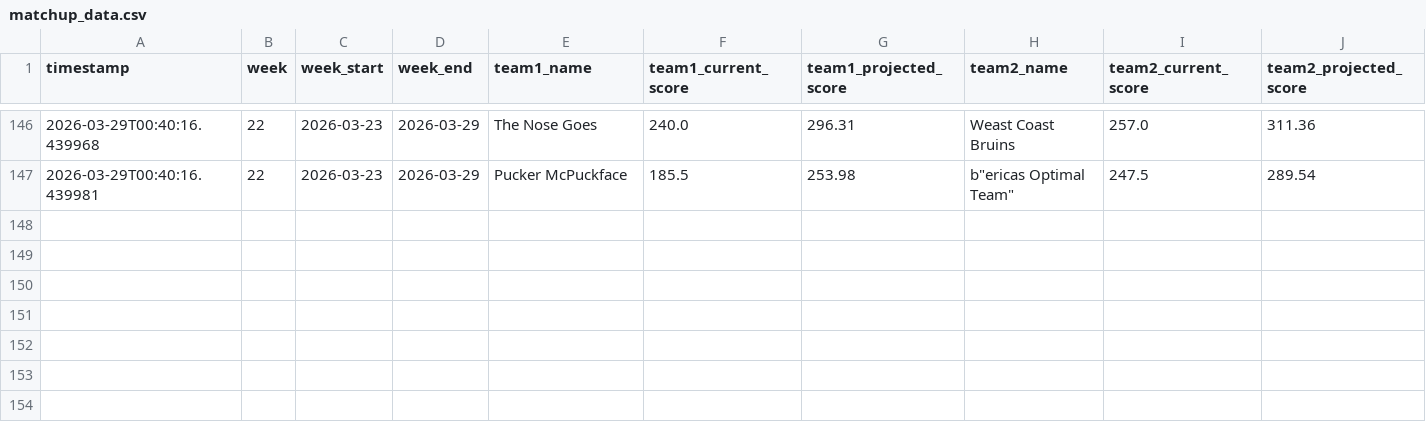
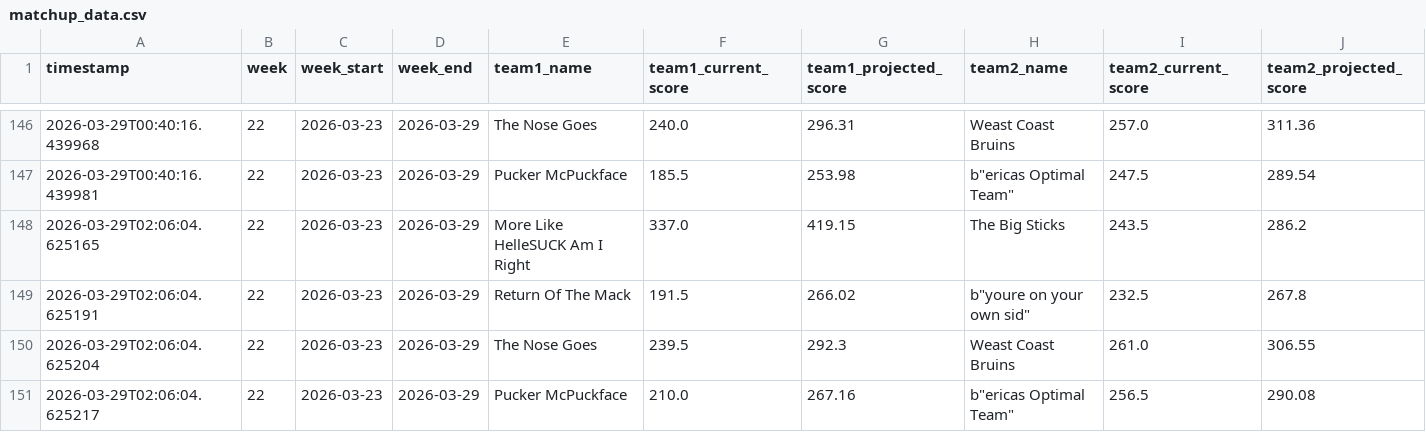
Before and after one commit to cwiewel/fantasy-hockey-tracker, a CSV file: matchup_data.csv, drawn as a sheet; only a part is shown, gaps mark what is left out.

```diff
--- a/matchup_data.csv
+++ b/matchup_data.csv
@@ -147 +147,5 @@ timestamp,week,week_start,week_end,team1_name,team1_current_score,team1_projecte
 2026-03-29T00:40:16.439981,22,2026-03-23,2026-03-29,Pucker McPuckface,185.5,253.98,"b""ericas Optimal Team""",247.5,289.54
+2026-03-29T02:06:04.625165,22,2026-03-23,2026-03-29,More Like HelleSUCK Am I Right,337.0,419.15,The Big Sticks,243.5,286.2
+2026-03-29T02:06:04.625191,22,2026-03-23,2026-03-29,Return Of The Mack,191.5,266.02,"b""youre on your own sid""",232.5,267.8
+2026-03-29T02:06:04.625204,22,2026-03-23,2026-03-29,The Nose Goes,239.5,292.3,Weast Coast Bruins,261.0,306.55
+2026-03-29T02:06:04.625217,22,2026-03-23,2026-03-29,Pucker McPuckface,210.0,267.16,"b""ericas Optimal Team""",256.5,290.08
```
